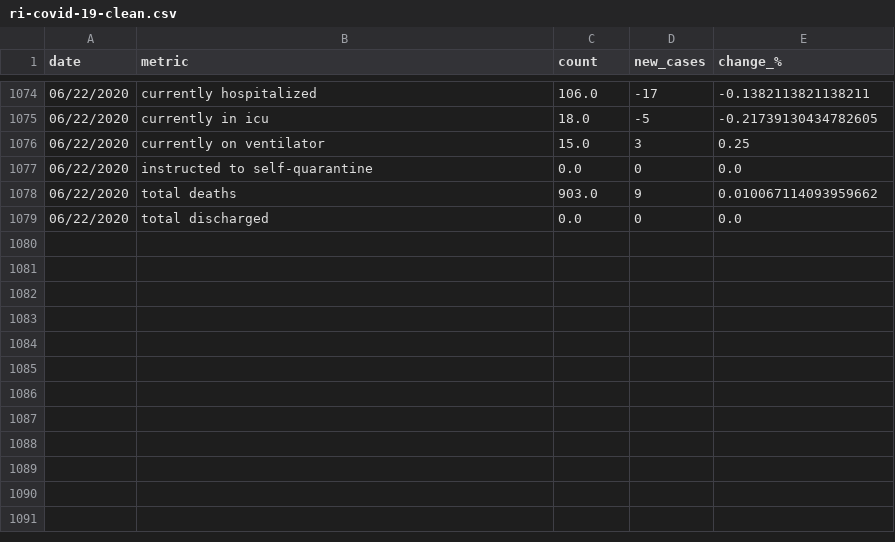
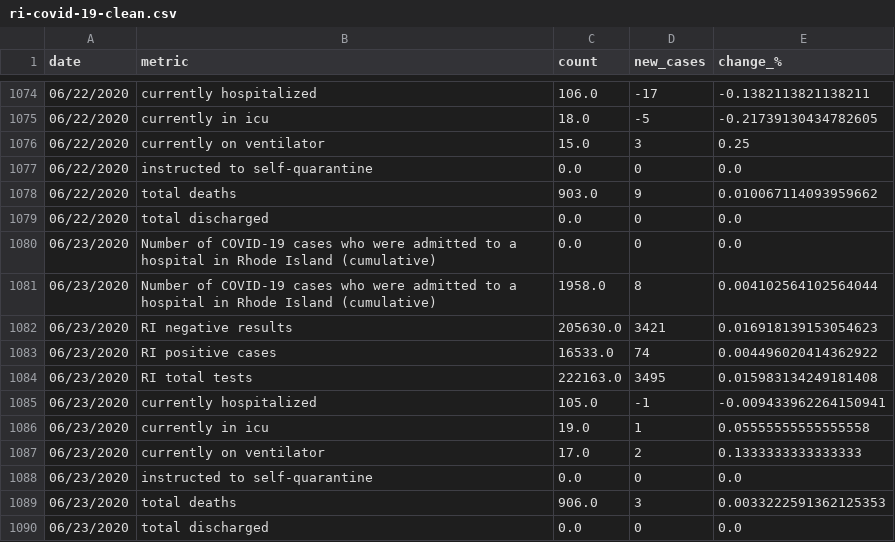
Before and after one commit to SmirkyGraphs/ri-covid19-updates, a CSV file: data/clean/ri-covid-19-clean.csv, drawn as a sheet; only a part is shown, gaps mark what is left out; the diff names each change by its address in the sheet, - before the commit and + after, or states it on an @@ line.

Commit message:
6/23/2020 data update

```diff
--- a/data/clean/ri-covid-19-clean.csv
+++ b/data/clean/ri-covid-19-clean.csv
+row 1080: 06/23/2020 | Number of COVID-19 cases who were admitted to a hospital in Rhode Island (cumulative) | 0.0 | 0 | 0.0
+row 1081: 06/23/2020 | Number of COVID-19 cases who were admitted to a hospital in Rhode Island (cumulative) | 1958.0 | 8 | 0.004102564102564044
+row 1082: 06/23/2020 | RI negative results | 205630.0 | 3421 | 0.016918139153054623
+row 1083: 06/23/2020 | RI positive cases | 16533.0 | 74 | 0.004496020414362922
+row 1084: 06/23/2020 | RI total tests | 222163.0 | 3495 | 0.015983134249181408
+row 1085: 06/23/2020 | currently hospitalized | 105.0 | -1 | -0.009433962264150941
+row 1086: 06/23/2020 | currently in icu | 19.0 | 1 | 0.05555555555555558
+row 1087: 06/23/2020 | currently on ventilator | 17.0 | 2 | 0.1333333333333333
+row 1088: 06/23/2020 | instructed to self-quarantine | 0.0 | 0 | 0.0
+row 1089: 06/23/2020 | total deaths | 906.0 | 3 | 0.0033222591362125353
+row 1090: 06/23/2020 | total discharged | 0.0 | 0 | 0.0
```
Also changed, not shown: data/raw/ri-covid-19.csv, 3 other files.
